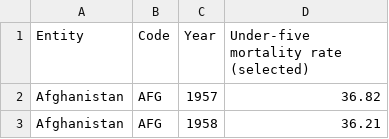
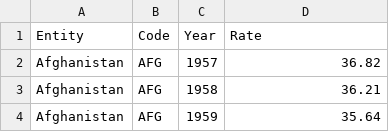
Before and after one commit to daniel-lim-ocid/datasets, a CSV file: child_mortality.csv, drawn as a sheet; only a part is shown; the shorter side is filled out with more unchanged rows.

Commit message:
changed field name for child mortality

```diff
--- a/child_mortality.csv
+++ b/child_mortality.csv
@@ -1,2 +1,2 @@
-Entity,Code,Year,Under-five mortality rate (selected)
+Entity,Code,Year,Rate
 Afghanistan,AFG,1957,36.82
```
